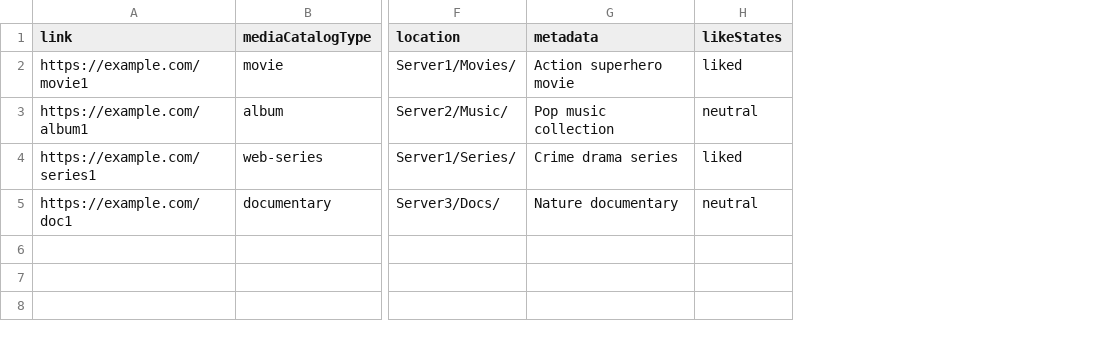
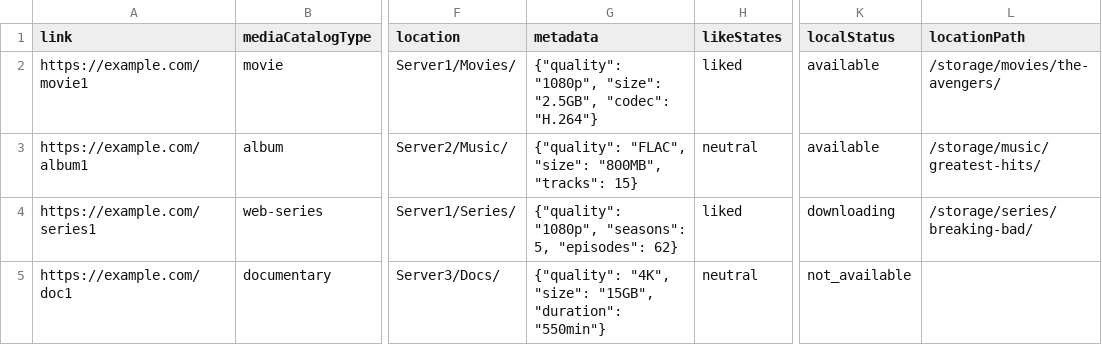
Before and after one commit to shubhamgullu/cine.mitr-data-tracker, a CSV file: src/main/resources/static/templates/content_catalog_template.csv, drawn as a sheet; only a part is shown, gaps mark what is left out; the diff names each change by its address in the sheet, - before the commit and + after, or states it on an @@ line.

Commit message:
Update changes for the bulk util and content upload tabs

```diff
--- a/src/main/resources/static/templates/content_catalog_template.csv
+++ b/src/main/resources/static/templates/content_catalog_template.csv
+column K (localStatus), rows 2-5: available | available | downloading | not_available
+column L (locationPath), rows 2-4: /storage/movies/the-avengers/ | /storage/music/greatest-hits/ | /storage/series/breaking-bad/
-G2 (metadata): Action superhero movie
+G2 (metadata): {"quality": "1080p", "size": "2.5GB", "codec": "H.264"}
-G3 (metadata): Pop music collection
+G3 (metadata): {"quality": "FLAC", "size": "800MB", "tracks": 15}
-G4 (metadata): Crime drama series
+G4 (metadata): {"quality": "1080p", "seasons": 5, "episodes": 62}
-G5 (metadata): Nature documentary
+G5 (metadata): {"quality": "4K", "size": "15GB", "duration": "550min"}
```
Also changed, not shown: 11 other files.
